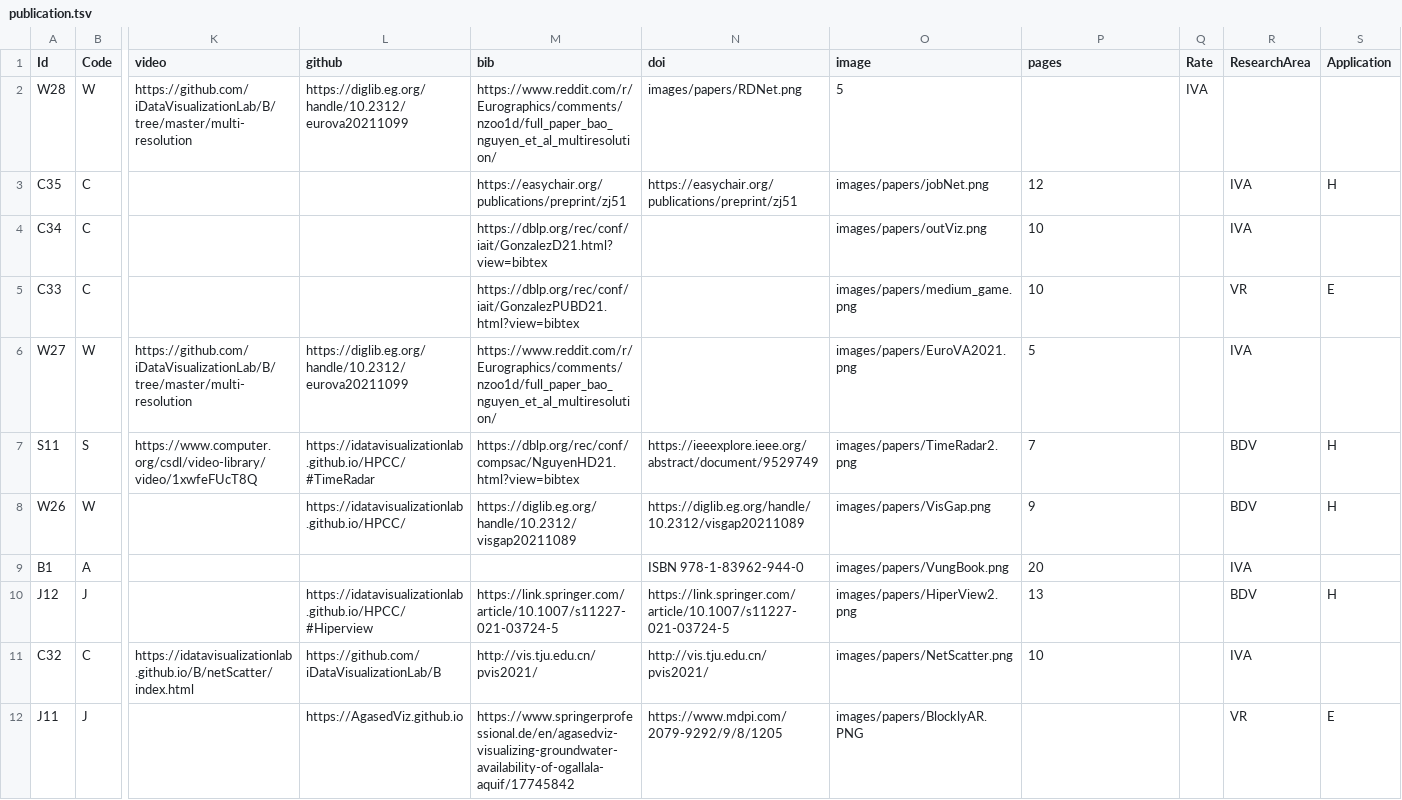
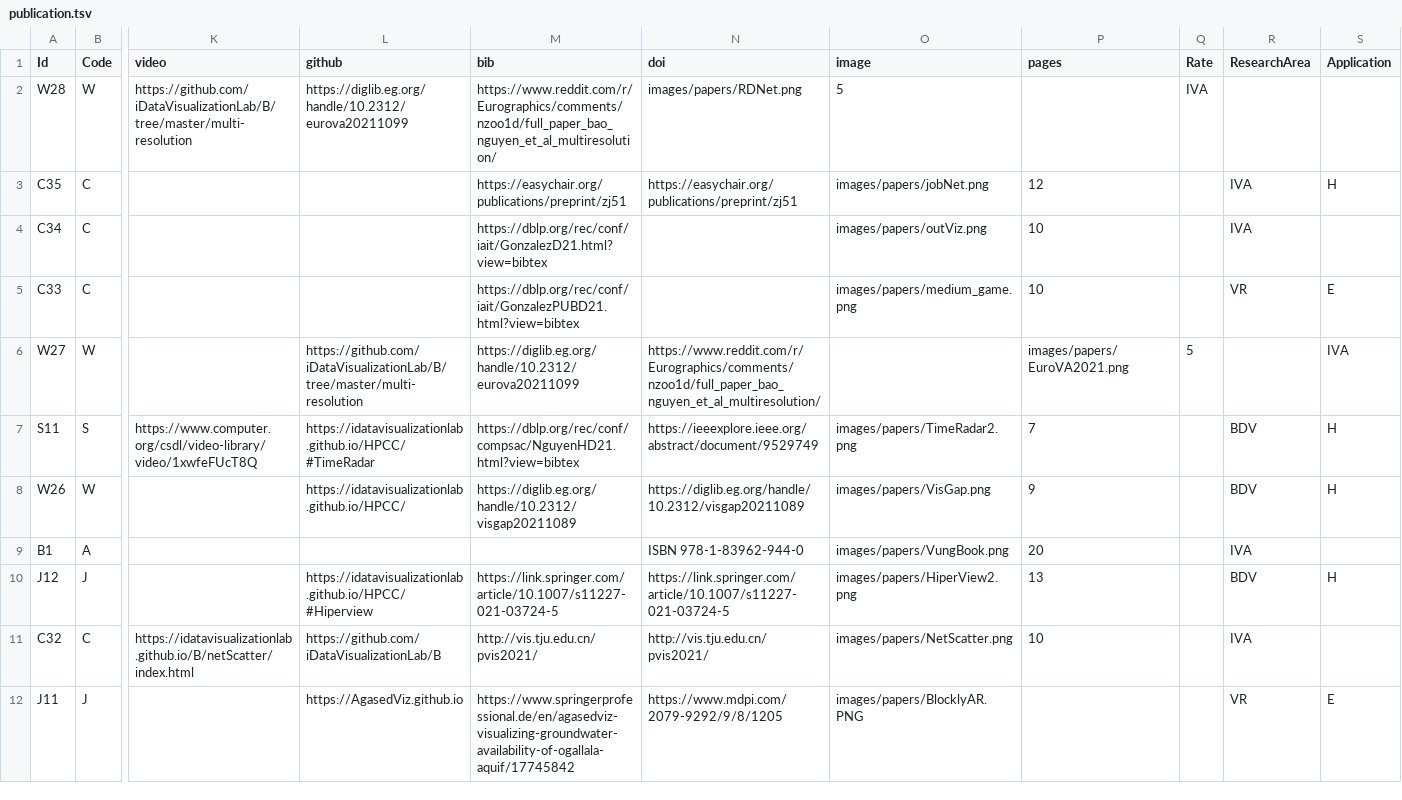
Before and after one commit to iDataVisualizationLab/idatavisualizationlab.github.io, a TSV file: data/publication.tsv, drawn as a sheet; only a part is shown, gaps mark what is left out; the diff names each change by its address in the sheet, - before the commit and + after, or states it on an @@ line.

Commit message:
Update publication.tsv

```diff
--- a/data/publication.tsv
+++ b/data/publication.tsv
-K6 (video): https://github.com/iDataVisualizationLab/B/tree/master/multi-resolution
+K6 (video): (empty)
-L6 (github): https://diglib.eg.org/handle/10.2312/eurova20211099
+L6 (github): https://github.com/iDataVisualizationLab/B/tree/master/multi-resolution
-M6 (bib): https://www.reddit.com/r/Eurographics/comments/nzoo1d/full_paper_bao_nguyen_et_al_multiresolution/
+M6 (bib): https://diglib.eg.org/handle/10.2312/eurova20211099
-N6 (doi): (empty)
+N6 (doi): https://www.reddit.com/r/Eurographics/comments/nzoo1d/full_paper_bao_nguyen_et_al_multiresolution/
-O6 (image): images/papers/EuroVA2021.png
+O6 (image): (empty)
-P6 (pages): 5
+P6 (pages): images/papers/EuroVA2021.png
-Q6 (Rate): (empty)
+Q6 (Rate): 5
-R6 (ResearchArea): IVA
+R6 (ResearchArea): (empty)
-S6 (Application): (empty)
+S6 (Application): IVA
```
